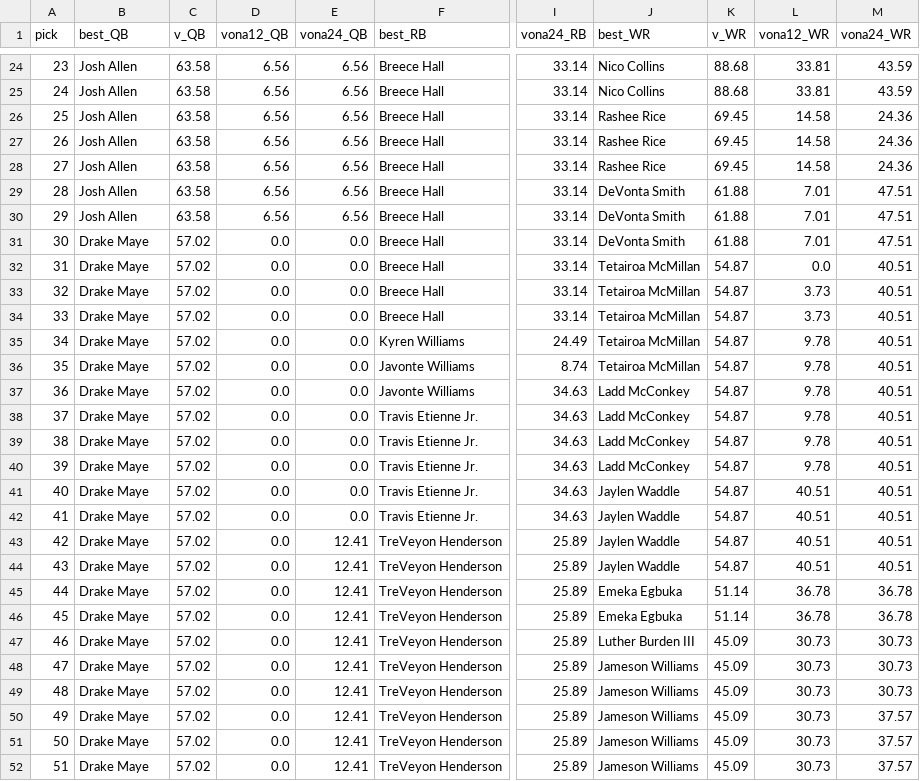
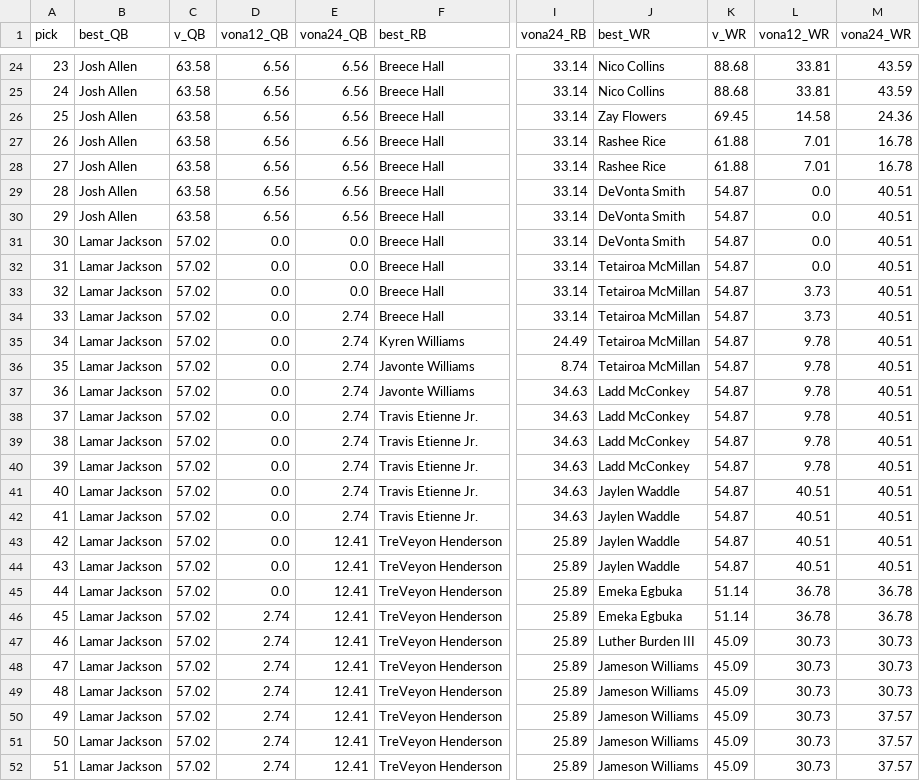
Before and after one commit to mattberns/betterffrank, a CSV file: reports/vona_2026.csv, drawn as a sheet; only a part is shown, gaps mark what is left out; the diff covers the shown part only; the diff names each change by its address in the sheet, - before the commit and + after, or states it on an @@ line.

```diff
--- a/reports/vona_2026.csv
+++ b/reports/vona_2026.csv
-J26 (best_WR): Rashee Rice
+J26 (best_WR): Zay Flowers
-K27:K28 (v_WR): 69.45
+K27:K28 (v_WR): 61.88
-L27:L28 (vona12_WR): 14.58
+L27:L28 (vona12_WR): 7.01
-M27:M28 (vona24_WR): 24.36
+M27:M28 (vona24_WR): 16.78
-K29:K31 (v_WR): 61.88
+K29:K31 (v_WR): 54.87
-L29:L31 (vona12_WR): 7.01
+L29:L31 (vona12_WR): 0.0
-M29:M31 (vona24_WR): 47.51
+M29:M31 (vona24_WR): 40.51
-B31:B52 (best_QB): Drake Maye
+B31:B52 (best_QB): Lamar Jackson
-E34:E42 (vona24_QB): 0.0
+E34:E42 (vona24_QB): 2.74
-D46:D52 (vona12_QB): 0.0
+D46:D52 (vona12_QB): 2.74
```
Also changed, not shown: 133 edited cells elsewhere in this file, reports/rankings_2026.csv, reports/scores_model.csv, 16 other files.
